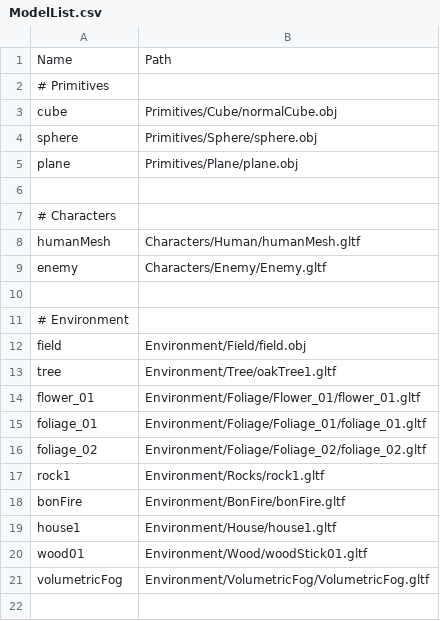
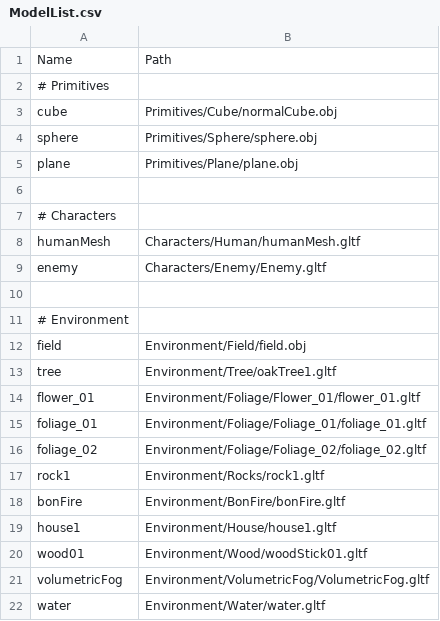
Before and after one commit to so1218/FROM-SOHEWARE, a CSV file: project/Assets/Data/ModelList.csv, drawn as a sheet; the diff names each change by its address in the sheet, - before the commit and + after, or states it on an @@ line.

Commit message:
waterの基盤完成

```diff
--- a/project/Assets/Data/ModelList.csv
+++ b/project/Assets/Data/ModelList.csv
+row 22: water | Environment/Water/water.gltf
```
Also changed, not shown: 41 other files.
